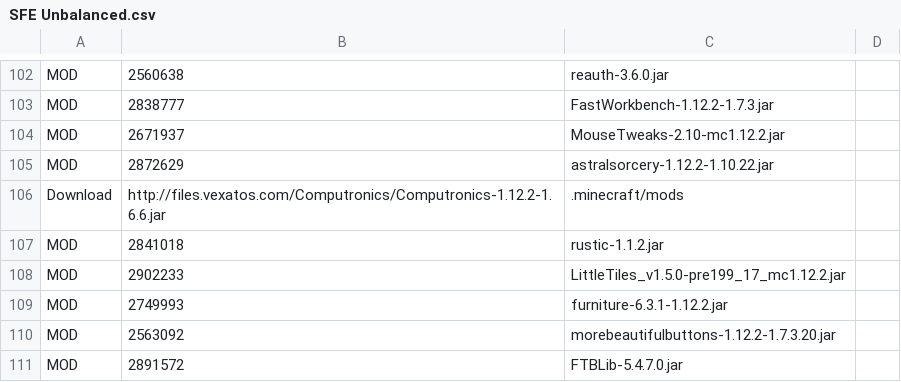
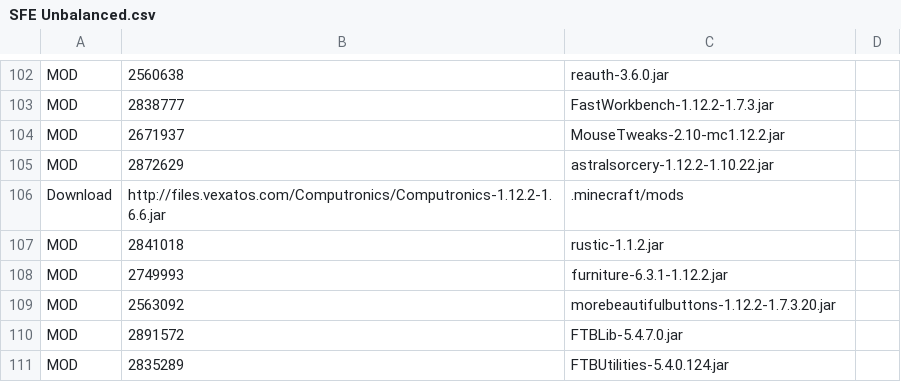
Before and after one commit to wallefan/swordfishpds, a CSV file: SFE Unbalanced.csv, drawn as a sheet; only a part is shown, gaps mark what is left out; the shorter side is filled out with more unchanged rows.

Commit message:
Removed LittleTiles because it prevented the game from launching.

```diff
--- a/SFE Unbalanced.csv
+++ b/SFE Unbalanced.csv
@@ -107,3 +107,2 @@ Download,http://files.vexatos.com/Computronics/Computronics-1.12.2-1.6.6.jar,.mi
 MOD,2841018,rustic-1.1.2.jar
-MOD,2902233,LittleTiles_v1.5.0-pre199_17_mc1.12.2.jar
 MOD,2749993,furniture-6.3.1-1.12.2.jar
```
